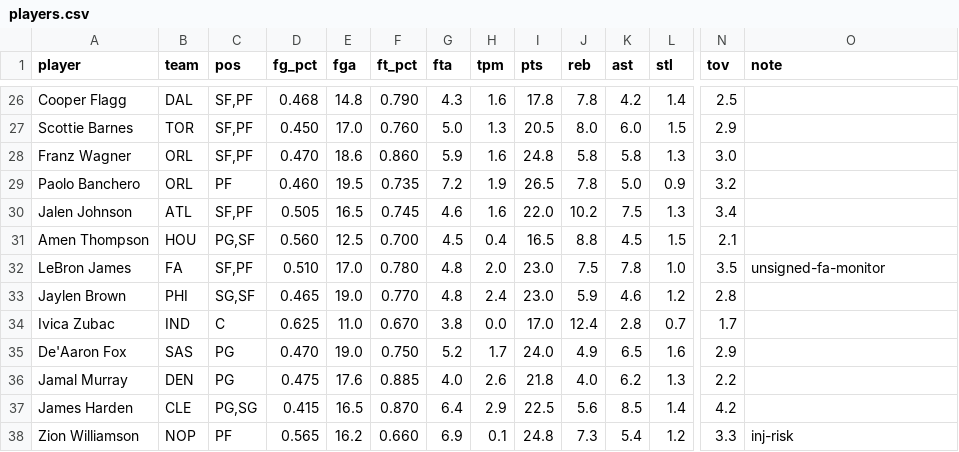
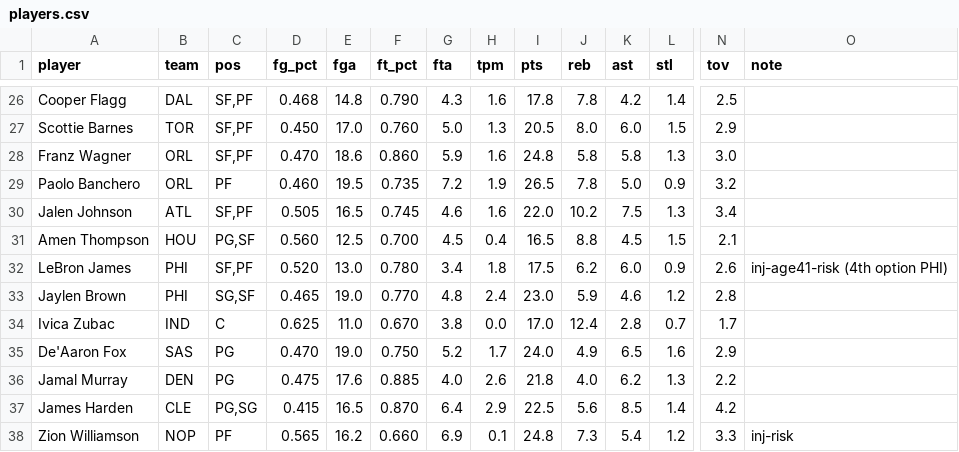
Before and after one commit to nic095layson/yahoo-fantasy-basketball, a CSV file: data/players.csv, drawn as a sheet; only a part is shown, gaps mark what is left out; the diff names each change by its address in the sheet, - before the commit and + after, or states it on an @@ line.

```diff
--- a/data/players.csv
+++ b/data/players.csv
-B32 (team): FA
+B32 (team): PHI
-D32 (fg_pct): 0.510
+D32 (fg_pct): 0.520
-E32 (fga): 17.0
+E32 (fga): 13.0
-G32 (fta): 4.8
+G32 (fta): 3.4
-H32 (tpm): 2.0
+H32 (tpm): 1.8
-I32 (pts): 23.0
+I32 (pts): 17.5
-J32 (reb): 7.5
+J32 (reb): 6.2
-K32 (ast): 7.8
+K32 (ast): 6.0
-L32 (stl): 1.0
+L32 (stl): 0.9
-N32 (tov): 3.5
+N32 (tov): 2.6
-O32 (note): unsigned-fa-monitor
+O32 (note): inj-age41-risk (4th option PHI)
```
Also changed, not shown: 4 other files.
